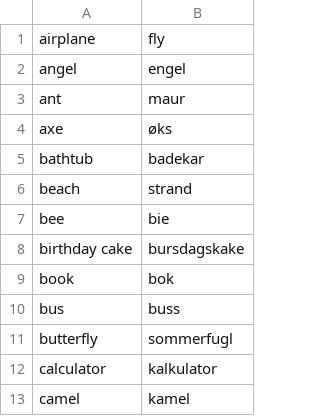
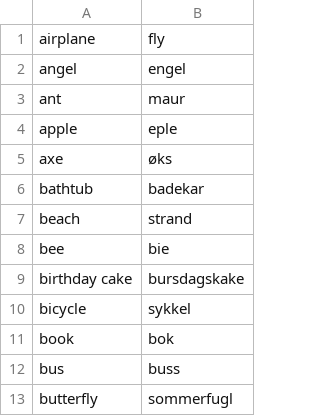
Before and after one commit to computas/tekniskmuseum-backend-mulitplayer, a CSV file: src/dict_eng_to_nor.csv, drawn as a sheet; only a part is shown; the shorter side is filled out with more unchanged rows.

Commit message:
new eng / no words

```diff
--- a/src/dict_eng_to_nor.csv
+++ b/src/dict_eng_to_nor.csv
@@ -3,2 +3,3 @@ angel,engel
 ant,maur
+apple,eple
 axe,øks
@@ -8,2 +9,3 @@ bee,bie
 birthday cake,bursdagskake
+bicycle,sykkel
 book,bok
```
